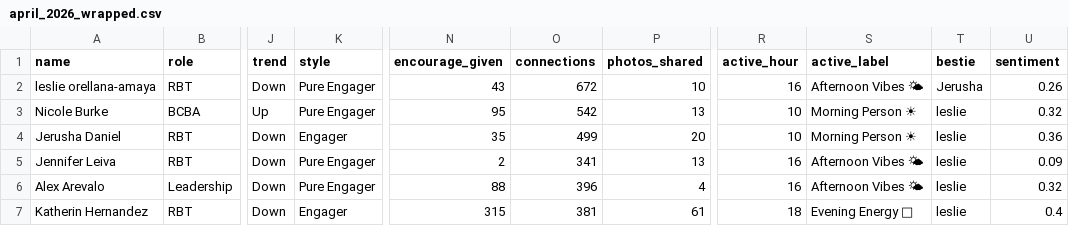
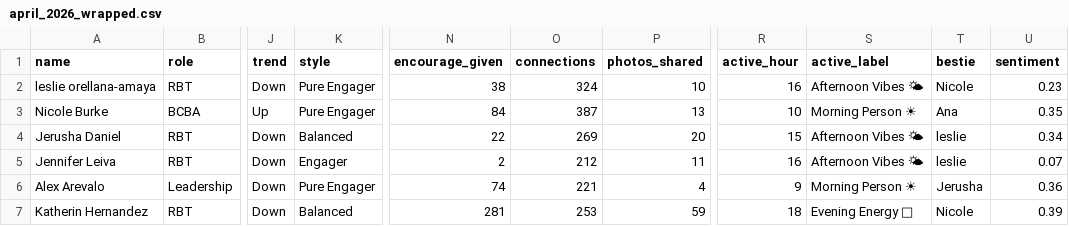
Before and after one commit to amigocare-aba/zengarden-wrapped, a CSV file: monthly_reports/april_2026_wrapped.csv, drawn as a sheet; only a part is shown, gaps mark what is left out; the diff covers the shown part only; the diff names each change by its address in the sheet, - before the commit and + after, or states it on an @@ line.

```diff
--- a/monthly_reports/april_2026_wrapped.csv
+++ b/monthly_reports/april_2026_wrapped.csv
-N2 (encourage_given): 43
+N2 (encourage_given): 38
-O2 (connections): 672
+O2 (connections): 324
-T2 (bestie): Jerusha
+T2 (bestie): Nicole
-U2 (sentiment): 0.26
+U2 (sentiment): 0.23
-N3 (encourage_given): 95
+N3 (encourage_given): 84
-O3 (connections): 542
+O3 (connections): 387
-T3 (bestie): leslie
+T3 (bestie): Ana
-U3 (sentiment): 0.32
+U3 (sentiment): 0.35
-K4 (style): Engager
+K4 (style): Balanced
-N4 (encourage_given): 35
+N4 (encourage_given): 22
-O4 (connections): 499
+O4 (connections): 269
-R4 (active_hour): 10
+R4 (active_hour): 15
-S4 (active_label): Morning Person ☀
+S4 (active_label): Afternoon Vibes 🌤
-U4 (sentiment): 0.36
+U4 (sentiment): 0.34
-K5 (style): Pure Engager
+K5 (style): Engager
-O5 (connections): 341
+O5 (connections): 212
-P5 (photos_shared): 13
+P5 (photos_shared): 11
-U5 (sentiment): 0.09
+U5 (sentiment): 0.07
-N6 (encourage_given): 88
+N6 (encourage_given): 74
-O6 (connections): 396
+O6 (connections): 221
-R6 (active_hour): 16
+R6 (active_hour): 9
-S6 (active_label): Afternoon Vibes 🌤
+S6 (active_label): Morning Person ☀
-T6 (bestie): leslie
+T6 (bestie): Jerusha
-U6 (sentiment): 0.32
+U6 (sentiment): 0.36
-K7 (style): Engager
+K7 (style): Balanced
-N7 (encourage_given): 315
+N7 (encourage_given): 281
-O7 (connections): 381
+O7 (connections): 253
-P7 (photos_shared): 61
+P7 (photos_shared): 59
-T7 (bestie): leslie
+T7 (bestie): Nicole
-U7 (sentiment): 0.4
+U7 (sentiment): 0.39
```
Also changed, not shown: 1 removed row and 117 edited cells elsewhere in this file, 2 other files.
